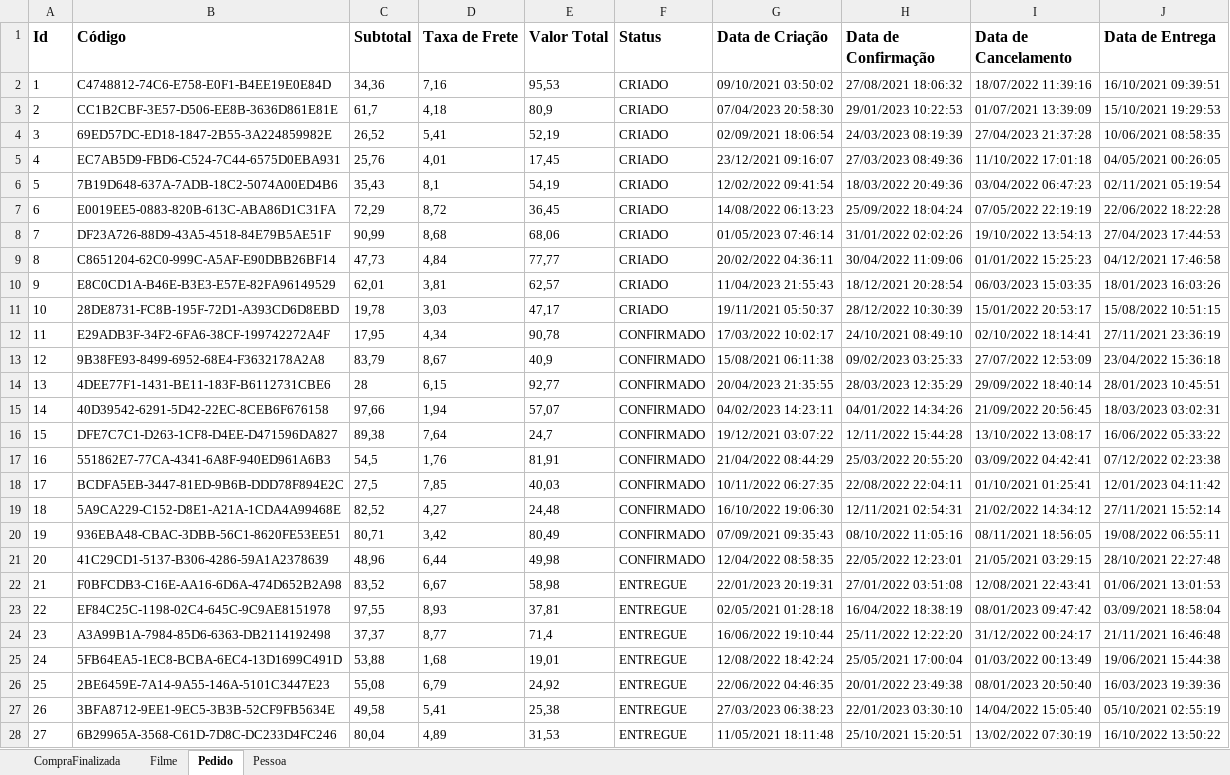
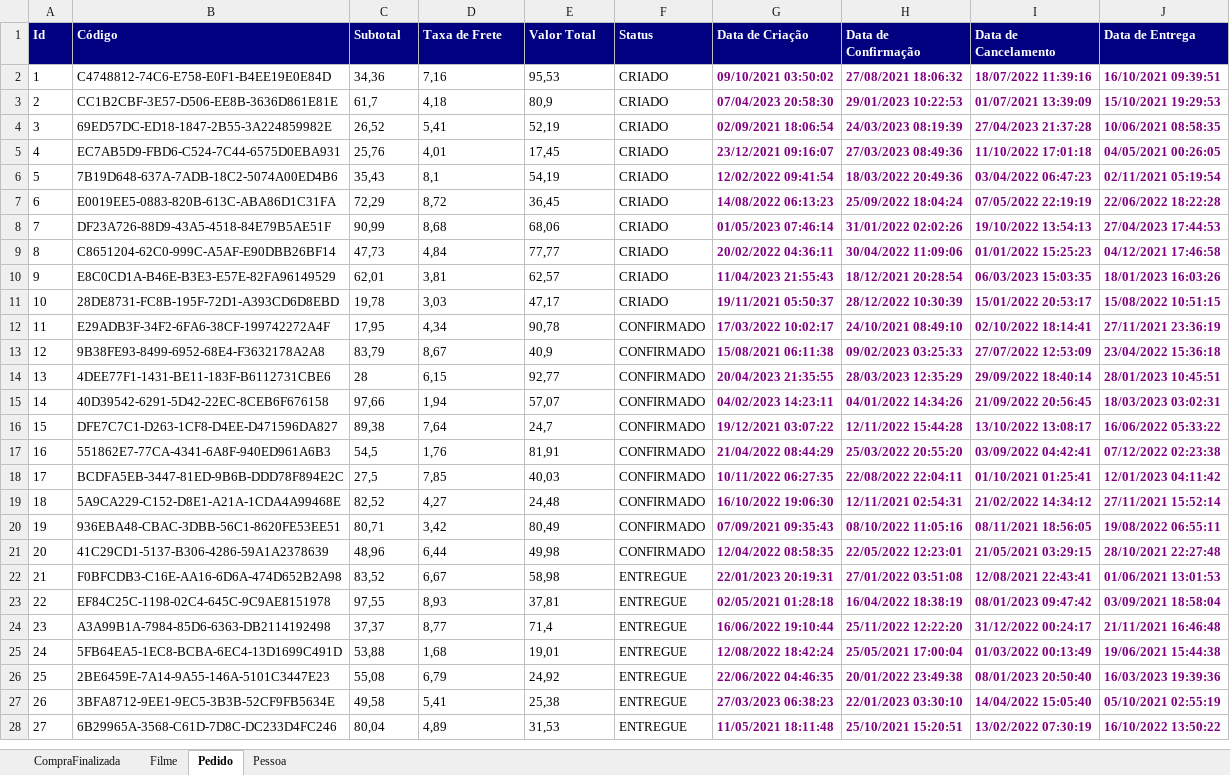
Before and after one commit to LindineuDuran/CriaExcelUsingJava, an Excel workbook: resultado/ExcelTeste.xlsx, sheet Pedido, drawn as a sheet; only a part is shown; values as stored, in another font and other column widths than the file's, no borders; the diff covers the shown part only; the diff names each change by its address in the sheet, - before the commit and + after, or states it on an @@ line.

```diff
--- a/resultado/ExcelTeste.xlsx (sheet Pedido)
+++ b/resultado/ExcelTeste.xlsx (sheet Pedido)
@@ A1:J1 fill: none → #000080, text colour: black → #FFFFFF, text size: smaller @@
@@ G2:J28 bold: off → on, text colour: black → #800080 @@
```
Also changed, not shown: cell formats elsewhere in this sheet, sheet CompraFinalizada, sheet Filme, sheet Pessoa, 41 other files.
